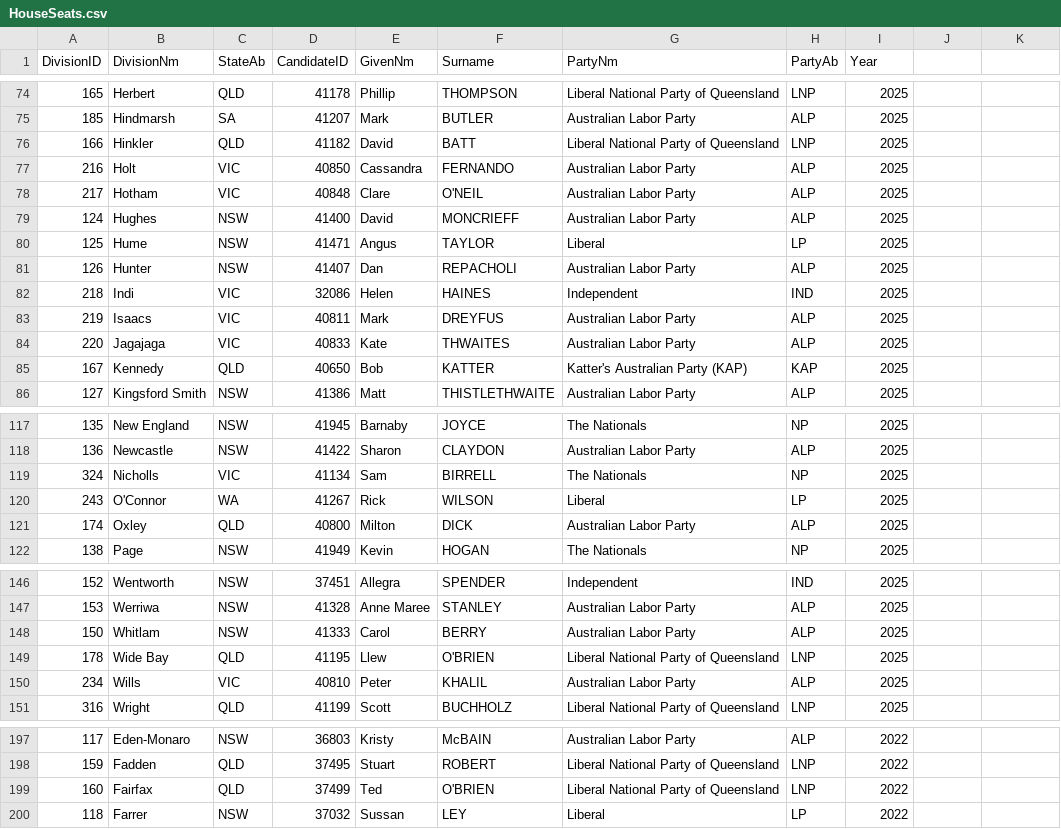
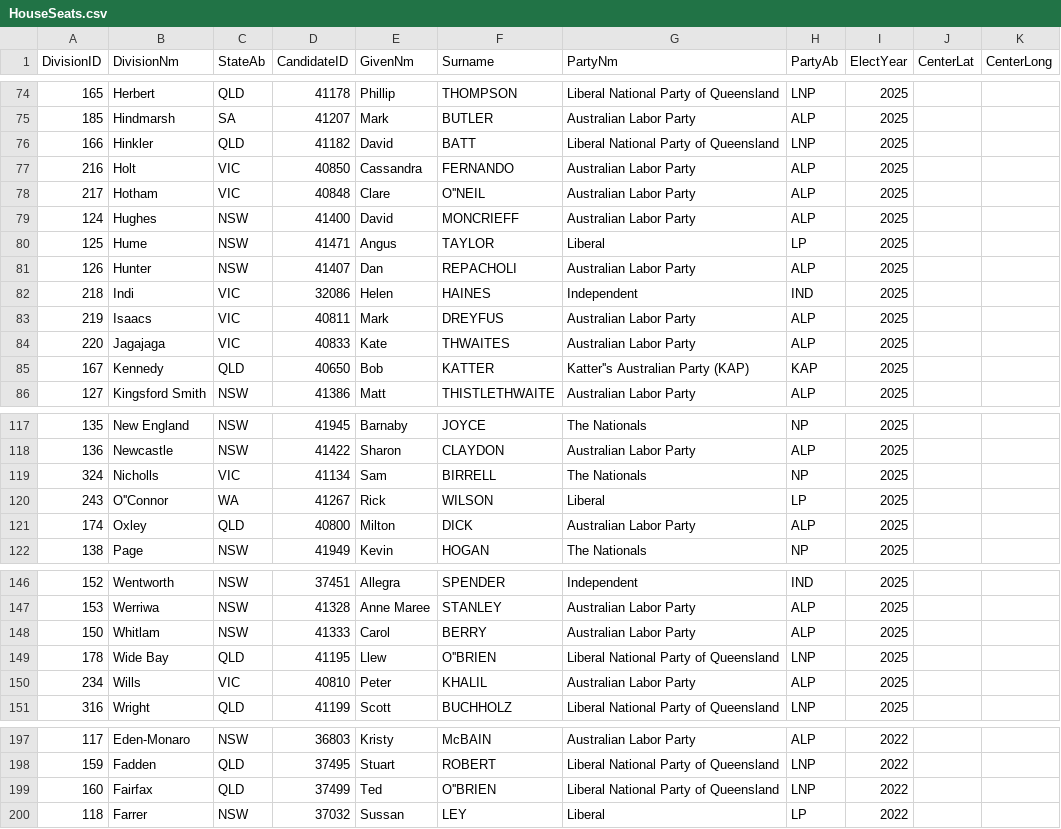
Before and after one commit to egal0026-ui/FIT2179, a CSV file: Data/HouseSeats.csv, drawn as a sheet; only a part is shown, gaps mark what is left out; the diff covers the shown part only.

```diff
--- a/Data/HouseSeats.csv
+++ b/Data/HouseSeats.csv
@@ -1 +1 @@
-DivisionID,DivisionNm,StateAb,CandidateID,GivenNm,Surname,PartyNm,PartyAb,Year
+DivisionID,DivisionNm,StateAb,CandidateID,GivenNm,Surname,PartyNm,PartyAb,ElectYear,CenterLat,CenterLong
@@ -78 +78 @@
-217,Hotham,VIC,40848,Clare,O'NEIL,Australian Labor Party,ALP,2025
+217,Hotham,VIC,40848,Clare,O''NEIL,Australian Labor Party,ALP,2025,,
@@ -85 +85 @@
-167,Kennedy,QLD,40650,Bob,KATTER,Katter's Australian Party (KAP),KAP,2025
+167,Kennedy,QLD,40650,Bob,KATTER,Katter''s Australian Party (KAP),KAP,2025,,
@@ -120 +120 @@
-243,O'Connor,WA,41267,Rick,WILSON,Liberal,LP,2025
+243,O''Connor,WA,41267,Rick,WILSON,Liberal,LP,2025,,
@@ -149 +149 @@
-178,Wide Bay,QLD,41195,Llew,O'BRIEN,Liberal National Party of Queensland,LNP,2025
+178,Wide Bay,QLD,41195,Llew,O''BRIEN,Liberal National Party of Queensland,LNP,2025,,
@@ -199 +199 @@
-160,Fairfax,QLD,37499,Ted,O'BRIEN,Liberal National Party of Queensland,LNP,2022
+160,Fairfax,QLD,37499,Ted,O''BRIEN,Liberal National Party of Queensland,LNP,2022,,
```
Also changed, not shown: 52 edited cells elsewhere in this file, Data/ElectionWinners.csv, Data/HouseSeatsByParty.csv, 7 other files.
